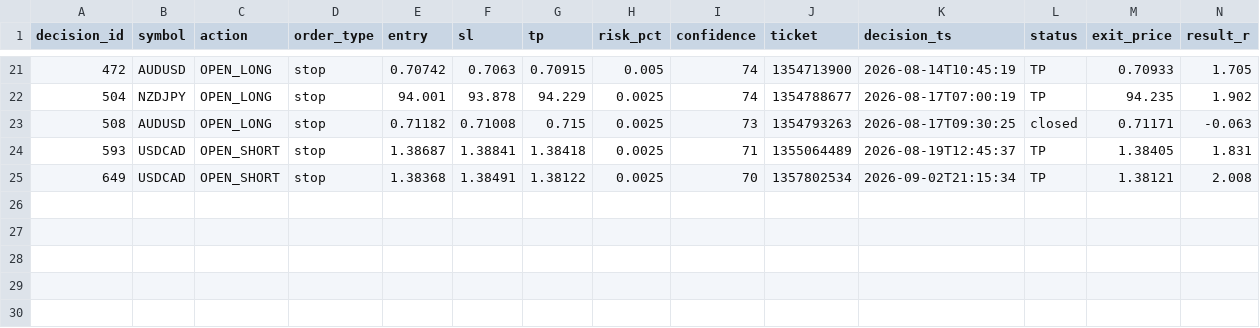
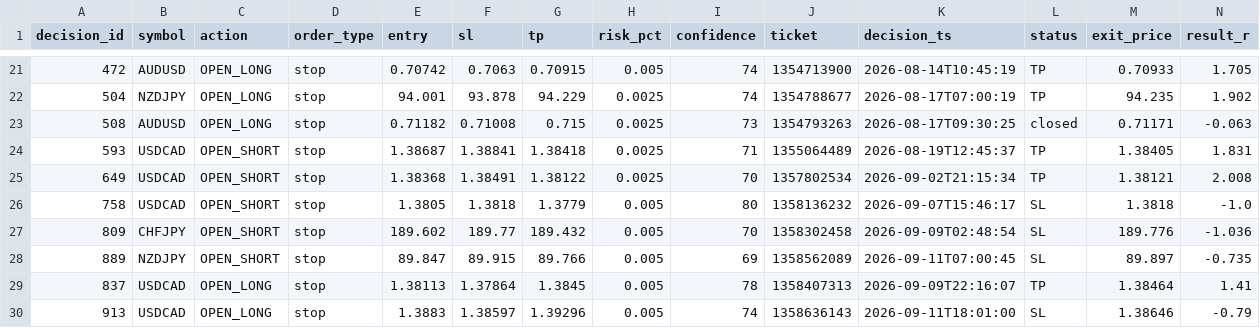
Before and after one commit to alexandrutarnicer-ai/trading-bot, a CSV file: data/ai/ai_outcomes.csv, drawn as a sheet; only a part is shown, gaps mark what is left out; rows hold the shown columns only; the diff names each change by its address in the sheet, - before the commit and + after, or states it on an @@ line.

```diff
--- a/data/ai/ai_outcomes.csv
+++ b/data/ai/ai_outcomes.csv
+row 26: 758 | USDCAD | OPEN_SHORT | stop | 1.3805 | 1.3818 | 1.3779 | 0.005 | 80 | 1358136232 | 2026-09-07T15:46:17 | SL | 1.3818 | -1.0
+row 27: 809 | CHFJPY | OPEN_SHORT | stop | 189.602 | 189.77 | 189.432 | 0.005 | 70 | 1358302458 | 2026-09-09T02:48:54 | SL | 189.776 | -1.036
+row 28: 889 | NZDJPY | OPEN_SHORT | stop | 89.847 | 89.915 | 89.766 | 0.005 | 69 | 1358562089 | 2026-09-11T07:00:45 | SL | 89.897 | -0.735
+row 29: 837 | USDCAD | OPEN_LONG | stop | 1.38113 | 1.37864 | 1.3845 | 0.005 | 78 | 1358407313 | 2026-09-09T22:16:07 | TP | 1.38464 | 1.41
+row 30: 913 | USDCAD | OPEN_LONG | stop | 1.3883 | 1.38597 | 1.39296 | 0.005 | 74 | 1358636143 | 2026-09-11T18:01:00 | SL | 1.38646 | -0.79
```
Also changed, not shown: data/live_signals/session1/outcomes.csv, data/live_signals/session20/outcomes.csv, 21 other files.
